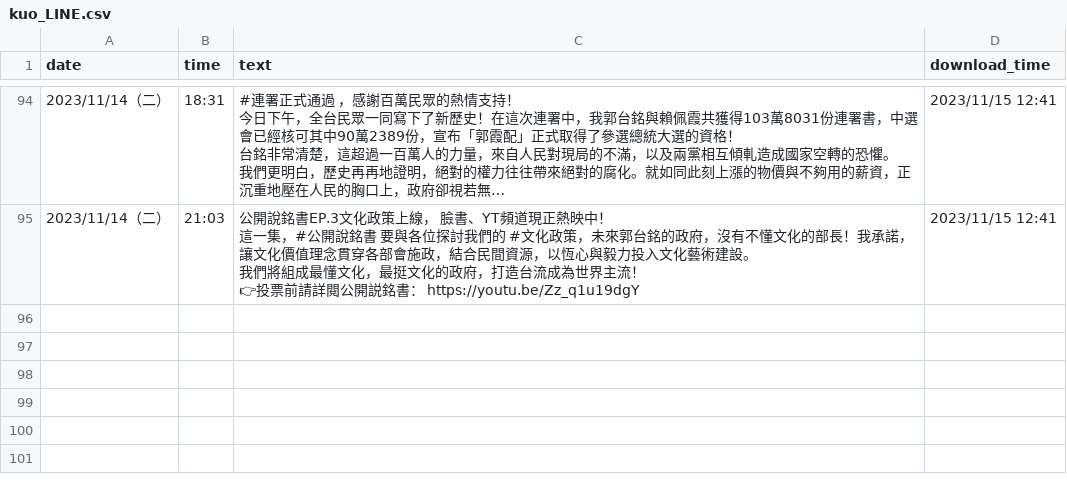
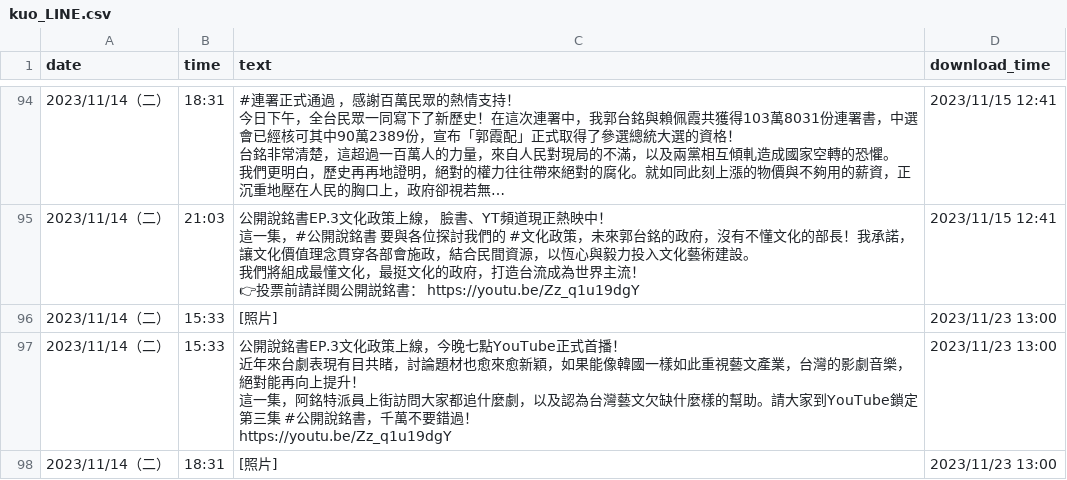
Before and after one commit to readr-data/2024_president_socialmedia, a CSV file: kuo_LINE.csv, drawn as a sheet; only a part is shown, gaps mark what is left out; long unchanged cells end in …; ↵ is a line break in a cell; the diff covers the shown part only; the diff names each change by its address in the sheet, - before the commit and + after, or states it on an @@ line.

```diff
--- a/kuo_LINE.csv
+++ b/kuo_LINE.csv
+row 96: 2023/11/14（二） | 15:33 | [照片] | 2023/11/23 13:00
+row 97: 2023/11/14（二） | 15:33 | 公開說銘書EP.3文化政策上線，今晚七點YouTube正式首播！ ↵ 近年來台劇表現有目共睹，討論題材也愈來愈新穎，如果能像韓國一樣如此重視藝文產業，台灣的影劇音樂，絕對能再向上提升！ ↵ 這一集，阿銘特派員上街訪問大家都追什麼劇，以及認為台灣藝文欠缺什麼樣的幫助。請大家到YouTube鎖定第三集 #公開說銘書，千萬不要錯過！ ↵ https://youtu.be/Zz_q1u19dgY | 2023/11/23 13:00
+row 98: 2023/11/14（二） | 18:31 | [照片] | 2023/11/23 13:00
```
Also changed, not shown: 9 added rows elsewhere in this file, hoho_LINE.csv, kp_LINE.csv, 2 other files.
